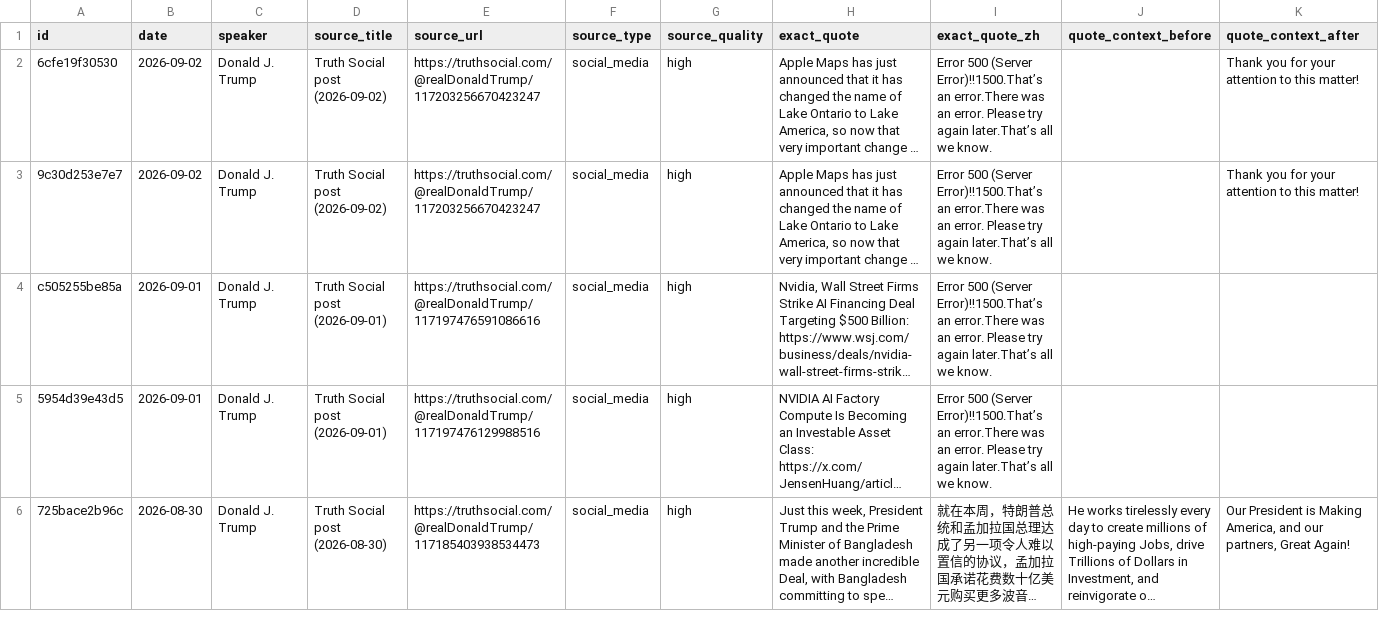
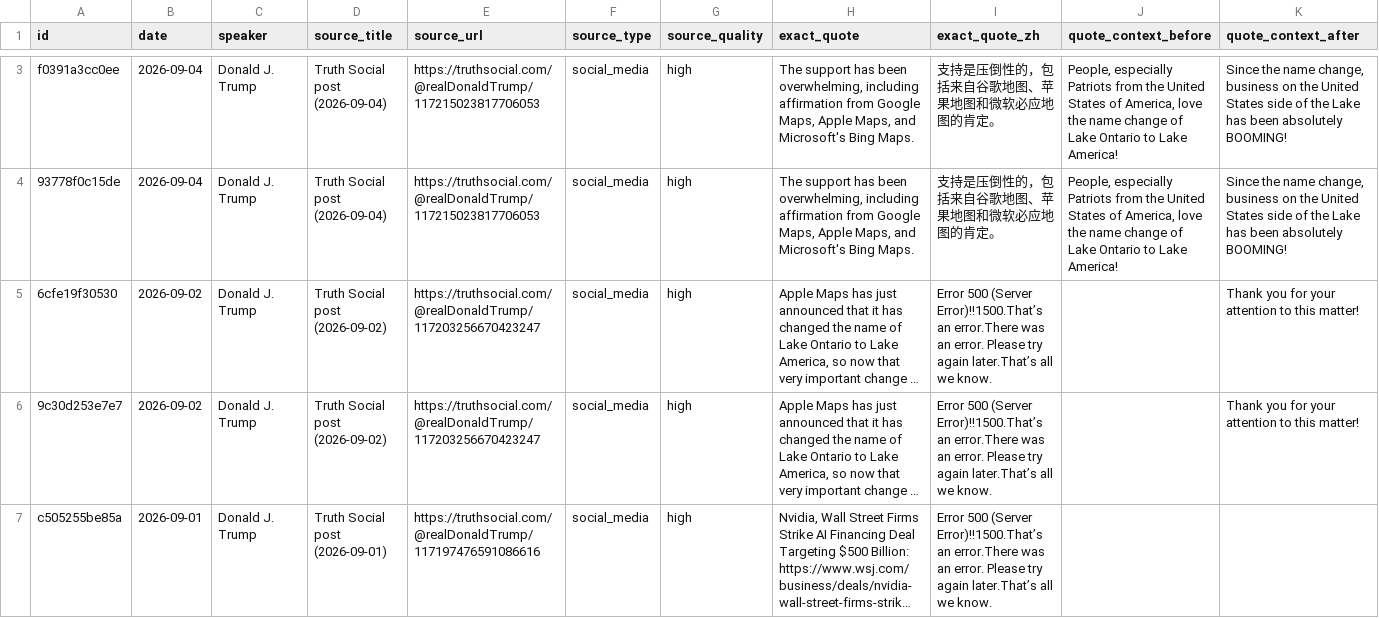
Before and after one commit to anthonyboone/trump-company-tracker, a CSV file: outputs/trump_company_mentions.csv, drawn as a sheet; only a part is shown, gaps mark what is left out; the shorter side is filled out with more unchanged rows; long unchanged cells end in …; rows hold the shown columns only; the diff covers the shown part only; the diff names each change by its address in the sheet, - before the commit and + after, or states it on an @@ line.

```diff
--- a/outputs/trump_company_mentions.csv
+++ b/outputs/trump_company_mentions.csv
+row 3: f0391a3cc0ee | 2026-09-04 | Donald J. Trump | Truth Social post (2026-09-04) | https://truthsocial.com/@realDonaldTrump/117215023817706053 | social_media | high | The support has been overwhelming, including affirmation from Google Maps, Apple Maps, and Microsoft's Bing Maps. | 支持是压倒性的，包括来自谷歌地图、苹果地图和微软必应地图的肯定。 | People, especially Patriots from the United States of America, love the name change of Lake Ontario to Lake America! | Since the name change, business on the United States side of the Lake has been absolutely BOOMING!
+row 4: 93778f0c15de | 2026-09-04 | Donald J. Trump | Truth Social post (2026-09-04) | https://truthsocial.com/@realDonaldTrump/117215023817706053 | social_media | high | The support has been overwhelming, including affirmation from Google Maps, Apple Maps, and Microsoft's Bing Maps. | 支持是压倒性的，包括来自谷歌地图、苹果地图和微软必应地图的肯定。 | People, especially Patriots from the United States of America, love the name change of Lake Ontario to Lake America! | Since the name change, business on the United States side of the Lake has been absolutely BOOMING!
```
Also changed, not shown: 2 added rows elsewhere in this file, 5 other files.
